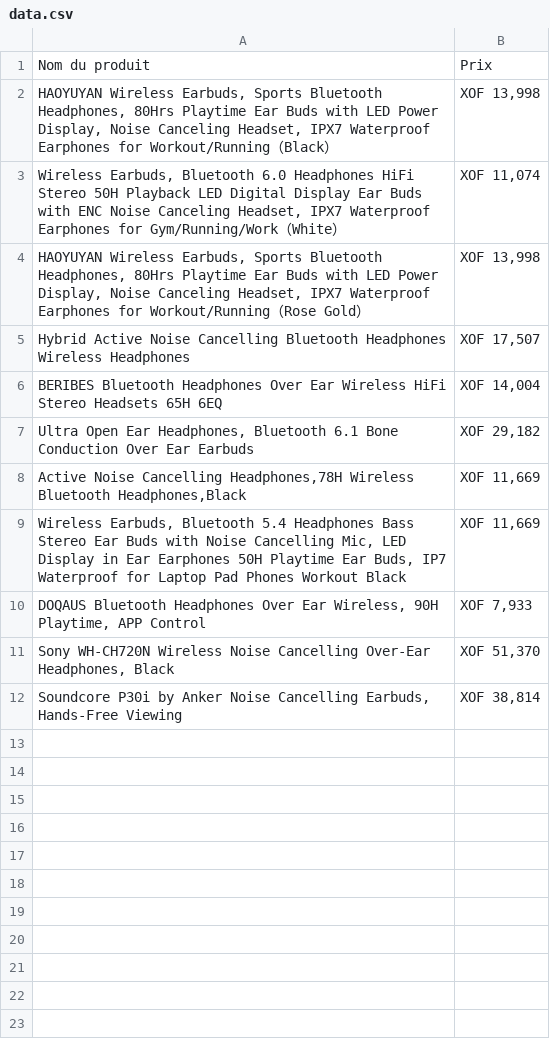
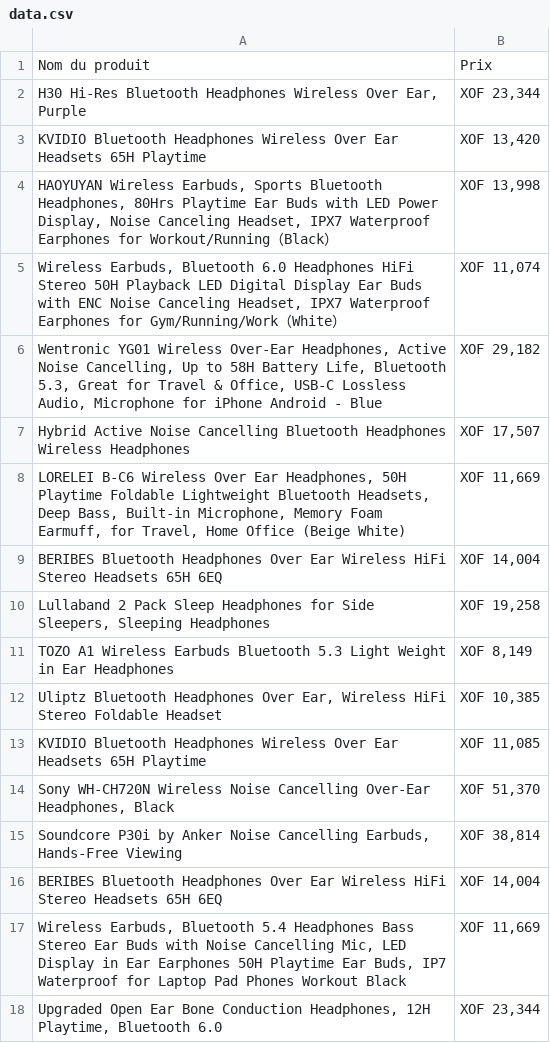
Before and after one commit to Naomi-ndl/Amazon-scraper, a CSV file: data/data.csv, drawn as a sheet.

```diff
--- a/data/data.csv
+++ b/data/data.csv
@@ -1,12 +1,18 @@
 Nom du produit,Prix
+"H30 Hi-Res Bluetooth Headphones Wireless Over Ear, Purple","XOF 23,344"
+KVIDIO Bluetooth Headphones Wireless Over Ear Headsets 65H Playtime,"XOF 13,420"
 "HAOYUYAN Wireless Earbuds, Sports Bluetooth Headphones, 80Hrs Playtime Ear Buds with LED Power Display, Noise Canceling Headset, IPX7 Waterproof Earphones for Workout/Running（Black）","XOF 13,998"
 "Wireless Earbuds, Bluetooth 6.0 Headphones HiFi Stereo 50H Playback LED Digital Display Ear Buds with ENC Noise Canceling Headset, IPX7 Waterproof Earphones for Gym/Running/Work（White）","XOF 11,074"
-"HAOYUYAN Wireless Earbuds, Sports Bluetooth Headphones, 80Hrs Playtime Ear Buds with LED Power Display, Noise Canceling Headset, IPX7 Waterproof Earphones for Workout/Running（Rose Gold）","XOF 13,998"
+"Wentronic YG01 Wireless Over-Ear Headphones, Active Noise Cancelling, Up to 58H Battery Life, Bluetooth 5.3, Great for Travel & Office, USB-C Lossless Audio, Microphone for iPhone Android - Blue","XOF 29,182"
 Hybrid Active Noise Cancelling Bluetooth Headphones Wireless Headphones,"XOF 17,507"
+"LORELEI B-C6 Wireless Over Ear Headphones, 50H Playtime Foldable Lightweight Bluetooth Headsets, Deep Bass, Built-in Microphone, Memory Foam Earmuff, for Travel, Home Office (Beige White)","XOF 11,669"
 BERIBES Bluetooth Headphones Over Ear Wireless HiFi Stereo Headsets 65H 6EQ,"XOF 14,004"
-"Ultra Open Ear Headphones, Bluetooth 6.1 Bone Conduction Over Ear Earbuds","XOF 29,182"
-"Active Noise Cancelling Headphones,78H Wireless Bluetooth Headphones,Black","XOF 11,669"
-"Wireless Earbuds, Bluetooth 5.4 Headphones Bass Stereo Ear Buds with Noise Cancelling Mic, LED Display in Ear Earphones 50H Playtime Ear Buds, IP7 Waterproof for Laptop Pad Phones Workout Black","XOF 11,669"
-"DOQAUS Bluetooth Headphones Over Ear Wireless, 90H Playtime, APP Control","XOF 7,933"
+"Lullaband 2 Pack Sleep Headphones for Side Sleepers, Sleeping Headphones","XOF 19,258"
+TOZO A1 Wireless Earbuds Bluetooth 5.3 Light Weight in Ear Headphones,"XOF 8,149"
+"Uliptz Bluetooth Headphones Over Ear, Wireless HiFi Stereo Foldable Headset","XOF 10,385"
+KVIDIO Bluetooth Headphones Wireless Over Ear Headsets 65H Playtime,"XOF 11,085"
 "Sony WH-CH720N Wireless Noise Cancelling Over-Ear Headphones, Black","XOF 51,370"
 "Soundcore P30i by Anker Noise Cancelling Earbuds, Hands-Free Viewing","XOF 38,814"
+BERIBES Bluetooth Headphones Over Ear Wireless HiFi Stereo Headsets 65H 6EQ,"XOF 14,004"
+"Wireless Earbuds, Bluetooth 5.4 Headphones Bass Stereo Ear Buds with Noise Cancelling Mic, LED Display in Ear Earphones 50H Playtime Ear Buds, IP7 Waterproof for Laptop Pad Phones Workout Black","XOF 11,669"
+"Upgraded Open Ear Bone Conduction Headphones, 12H Playtime, Bluetooth 6.0","XOF 23,344"
```
Also changed, not shown: 3 other files.
